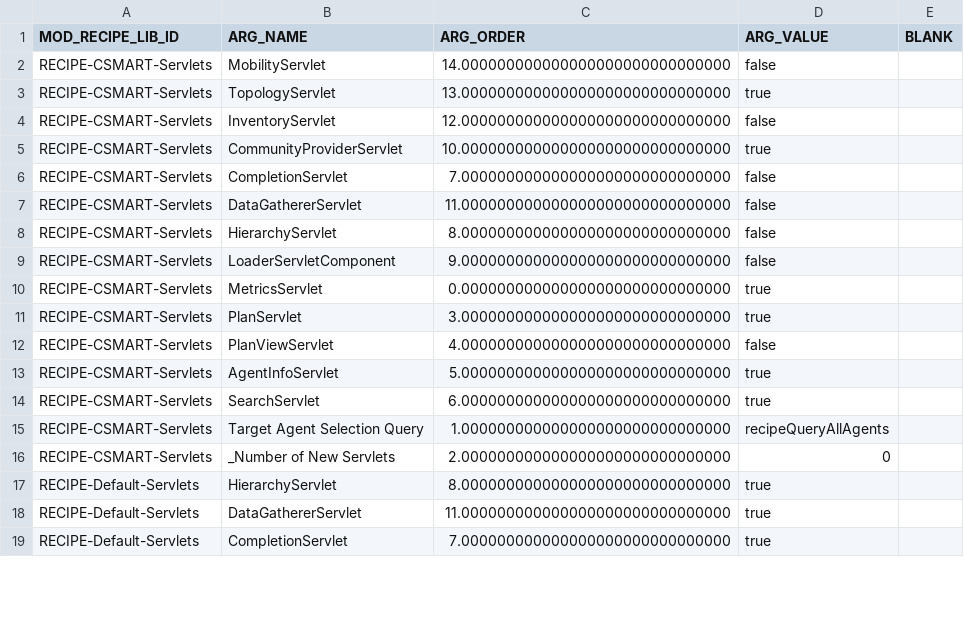
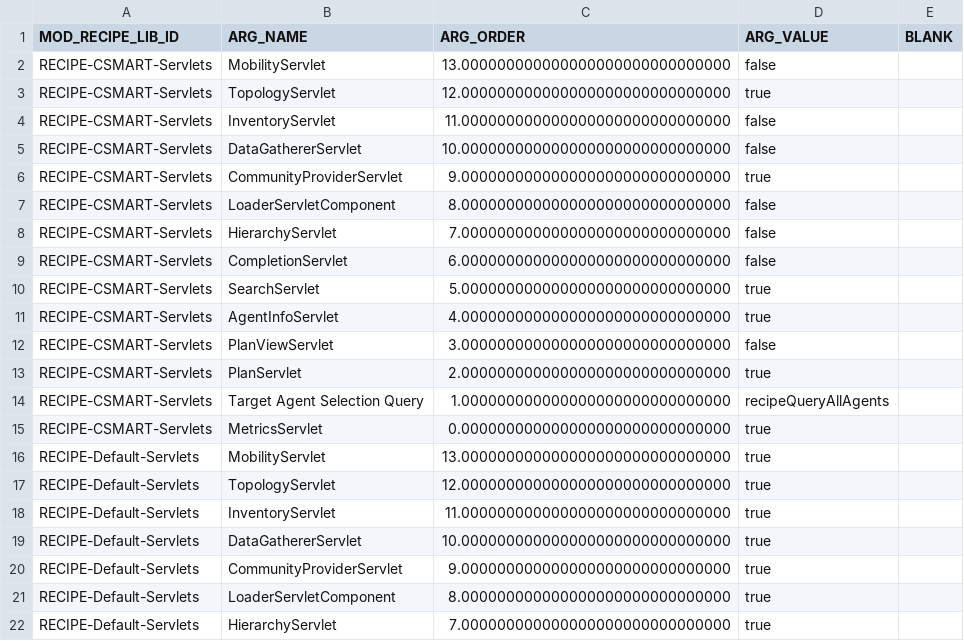
Before and after one commit to codeaudit/cougaar-csmart, a CSV file: csmart/data/database/csv/lib_mod_recipe_arg.csv, drawn as a sheet; only a part is shown; the diff covers the shown part only.

Commit message:
remove obsolete _Number.... argument for ServletGroup recipes

```diff
--- a/csmart/data/database/csv/lib_mod_recipe_arg.csv
+++ b/csmart/data/database/csv/lib_mod_recipe_arg.csv
@@ -1,19 +1,22 @@
 MOD_RECIPE_LIB_ID,ARG_NAME,ARG_ORDER,ARG_VALUE,BLANK
-"RECIPE-CSMART-Servlets","MobilityServlet",14.000000000000000000000000000000,"false"
-"RECIPE-CSMART-Servlets","TopologyServlet",13.000000000000000000000000000000,"true"
-"RECIPE-CSMART-Servlets","InventoryServlet",12.000000000000000000000000000000,"false"
-"RECIPE-CSMART-Servlets","CommunityProviderServlet",10.000000000000000000000000000000,"true"
-"RECIPE-CSMART-Servlets","CompletionServlet",7.000000000000000000000000000000,"false"
-"RECIPE-CSMART-Servlets","DataGathererServlet",11.000000000000000000000000000000,"false"
-"RECIPE-CSMART-Servlets","HierarchyServlet",8.000000000000000000000000000000,"false"
-"RECIPE-CSMART-Servlets","LoaderServletComponent",9.000000000000000000000000000000,"false"
+"RECIPE-CSMART-Servlets","MobilityServlet",13.000000000000000000000000000000,"false"
+"RECIPE-CSMART-Servlets","TopologyServlet",12.000000000000000000000000000000,"true"
+"RECIPE-CSMART-Servlets","InventoryServlet",11.000000000000000000000000000000,"false"
+"RECIPE-CSMART-Servlets","DataGathererServlet",10.000000000000000000000000000000,"false"
+"RECIPE-CSMART-Servlets","CommunityProviderServlet",9.000000000000000000000000000000,"true"
+"RECIPE-CSMART-Servlets","LoaderServletComponent",8.000000000000000000000000000000,"false"
+"RECIPE-CSMART-Servlets","HierarchyServlet",7.000000000000000000000000000000,"false"
+"RECIPE-CSMART-Servlets","CompletionServlet",6.000000000000000000000000000000,"false"
+"RECIPE-CSMART-Servlets","SearchServlet",5.000000000000000000000000000000,"true"
+"RECIPE-CSMART-Servlets","AgentInfoServlet",4.000000000000000000000000000000,"true"
+"RECIPE-CSMART-Servlets","PlanViewServlet",3.000000000000000000000000000000,"false"
+"RECIPE-CSMART-Servlets","PlanServlet",2.000000000000000000000000000000,"true"
+"RECIPE-CSMART-Servlets","Target Agent Selection Query",1.000000000000000000000000000000,"recipeQueryAllAgents"
 "RECIPE-CSMART-Servlets","MetricsServlet",0.000000000000000000000000000000,"true"
-"RECIPE-CSMART-Servlets","PlanServlet",3.000000000000000000000000000000,"true"
-"RECIPE-CSMART-Servlets","PlanViewServlet",4.000000000000000000000000000000,"false"
-"RECIPE-CSMART-Servlets","AgentInfoServlet",5.000000000000000000000000000000,"true"
-"RECIPE-CSMART-Servlets","SearchServlet",6.000000000000000000000000000000,"true"
-"RECIPE-CSMART-Servlets","Target Agent Selection Query",1.000000000000000000000000000000,"recipeQueryAllAgents"
-"RECIPE-CSMART-Servlets","_Number of New Servlets",2.000000000000000000000000000000,"0"
-"RECIPE-Default-Servlets","HierarchyServlet",8.000000000000000000000000000000,"true"
-"RECIPE-Default-Servlets","DataGathererServlet",11.000000000000000000000000000000,"true"
-"RECIPE-Default-Servlets","CompletionServlet",7.000000000000000000000000000000,"true"
+"RECIPE-Default-Servlets","MobilityServlet",13.000000000000000000000000000000,"true"
+"RECIPE-Default-Servlets","TopologyServlet",12.000000000000000000000000000000,"true"
+"RECIPE-Default-Servlets","InventoryServlet",11.000000000000000000000000000000,"true"
+"RECIPE-Default-Servlets","DataGathererServlet",10.000000000000000000000000000000,"true"
+"RECIPE-Default-Servlets","CommunityProviderServlet",9.000000000000000000000000000000,"true"
+"RECIPE-Default-Servlets","LoaderServletComponent",8.000000000000000000000000000000,"true"
+"RECIPE-Default-Servlets","HierarchyServlet",7.000000000000000000000000000000,"true"
```
Also changed, not shown: 2 added rows, 7 removed rows, 1 moved row and 5 edited cells elsewhere in this file.
